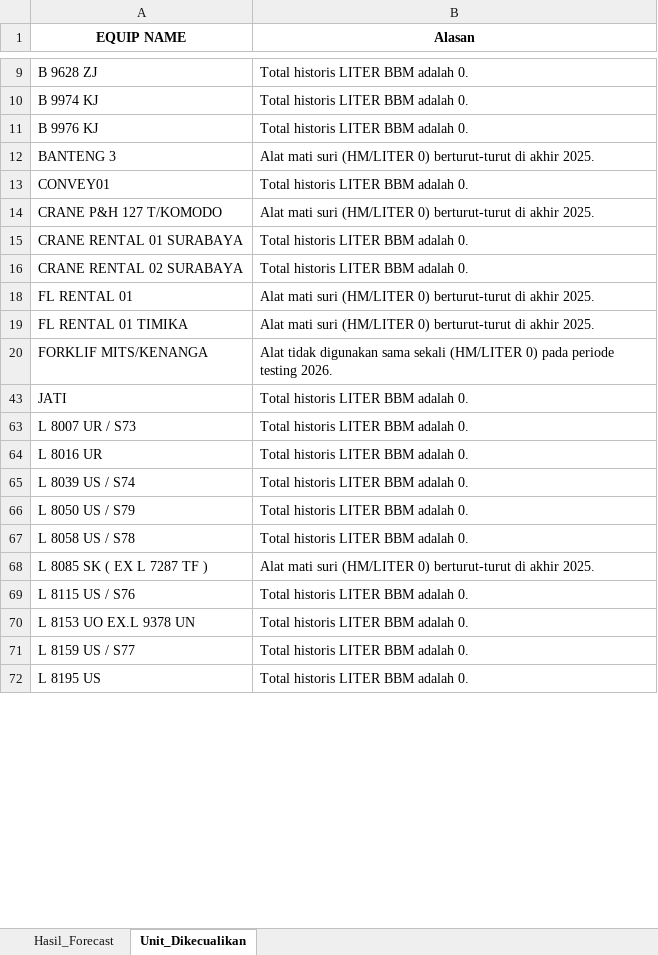
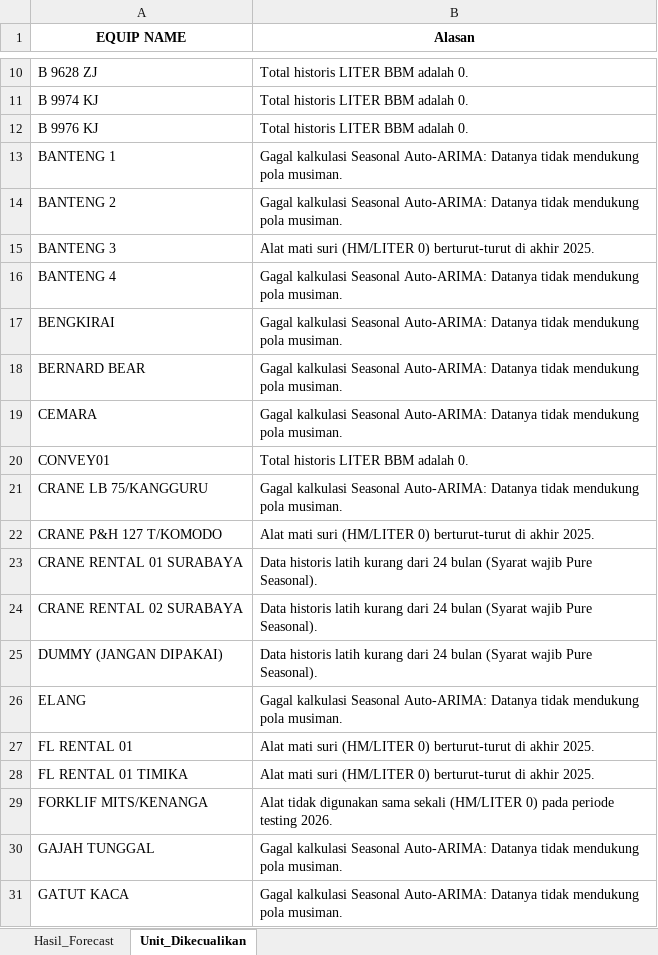
Before and after one commit to MichaelSugiarto/Analisa-Penggunaan-Bahan-Bakar-Alat-Berat, an Excel workbook: Hasil_Forecast_Final.xlsx, sheet Unit_Dikecualikan, drawn as a sheet; only a part is shown, gaps mark what is left out; the shorter side is filled out with more unchanged rows; values as stored, in another font and other column widths than the file's, no borders; addresses are those after the commit; the diff covers the shown part only; the diff names each change by its address in the sheet, - before the commit and + after, or states it on an @@ line.

Commit message:
forecast using seasonal parameter

```diff
--- a/Hasil_Forecast_Final.xlsx (sheet Unit_Dikecualikan)
+++ b/Hasil_Forecast_Final.xlsx (sheet Unit_Dikecualikan)
+row 13: BANTENG 1 | Gagal kalkulasi Seasonal Auto-ARIMA: Datanya tidak mendukung pola musiman.
+row 14: BANTENG 2 | Gagal kalkulasi Seasonal Auto-ARIMA: Datanya tidak mendukung pola musiman.
+row 16: BANTENG 4 | Gagal kalkulasi Seasonal Auto-ARIMA: Datanya tidak mendukung pola musiman.
+row 17: BENGKIRAI | Gagal kalkulasi Seasonal Auto-ARIMA: Datanya tidak mendukung pola musiman.
+row 18: BERNARD BEAR | Gagal kalkulasi Seasonal Auto-ARIMA: Datanya tidak mendukung pola musiman.
+row 19: CEMARA | Gagal kalkulasi Seasonal Auto-ARIMA: Datanya tidak mendukung pola musiman.
+row 21: CRANE LB 75/KANGGURU | Gagal kalkulasi Seasonal Auto-ARIMA: Datanya tidak mendukung pola musiman.
-B23:B24 (Alasan): Total historis LITER BBM adalah 0.
+B23:B24 (Alasan): Data historis latih kurang dari 24 bulan (Syarat wajib Pure Seasonal).
+row 25: DUMMY (JANGAN DIPAKAI) | Data historis latih kurang dari 24 bulan (Syarat wajib Pure Seasonal).
+row 26: ELANG | Gagal kalkulasi Seasonal Auto-ARIMA: Datanya tidak mendukung pola musiman.
+row 30: GAJAH TUNGGAL | Gagal kalkulasi Seasonal Auto-ARIMA: Datanya tidak mendukung pola musiman.
+row 31: GATUT KACA | Gagal kalkulasi Seasonal Auto-ARIMA: Datanya tidak mendukung pola musiman.
```
Also changed, not shown: 79 added rows and 86 hidden or unhidden rows elsewhere in this sheet, sheet Hasil_Forecast, hidden cells, 4 other files.
